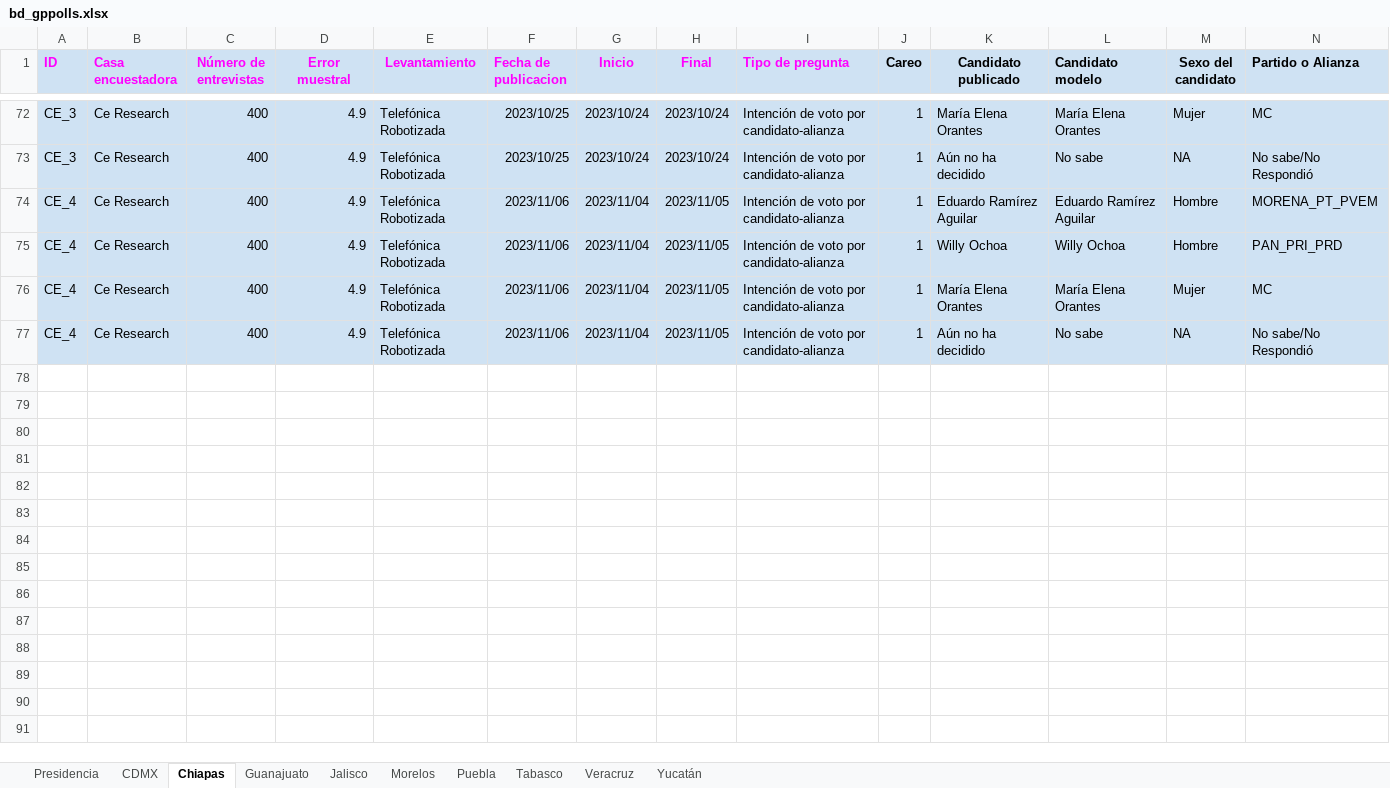
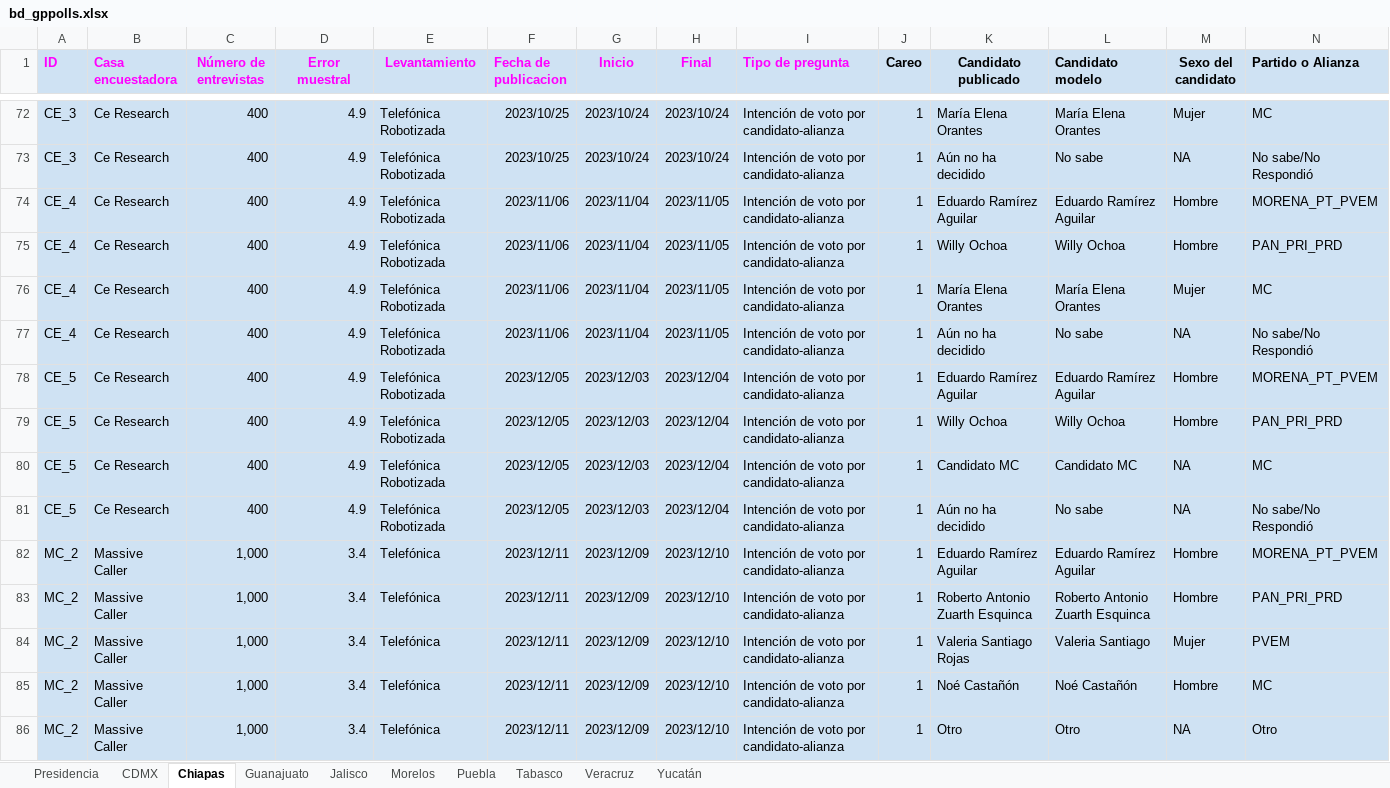
Before and after one commit to AllanJ93/gp_polls, an Excel workbook: Insumos/bd_gppolls.xlsx, sheet Chiapas, drawn as a sheet; only a part is shown, gaps mark what is left out; values as stored, in another font and other column widths than the file's, no borders; charts and pictures not drawn; rows hold the shown columns only; the diff covers the shown part only; the diff names each change by its address in the sheet, - before the commit and + after, or states it on an @@ line.

Commit message:
Commit antes de traspasar notebook de Allan a Santiagoq

```diff
--- a/Insumos/bd_gppolls.xlsx (sheet Chiapas)
+++ b/Insumos/bd_gppolls.xlsx (sheet Chiapas)
+row 78: CE_5 | Ce Research | 400 | 4.9 | Telefónica Robotizada | 2023/12/05 | 2023/12/03 | 2023/12/04 | Intención de voto por candidato-alianza | 1 | Eduardo Ramírez Aguilar | Eduardo Ramírez Aguilar | Hombre | MORENA_PT_PVEM
+row 79: CE_5 | Ce Research | 400 | 4.9 | Telefónica Robotizada | 2023/12/05 | 2023/12/03 | 2023/12/04 | Intención de voto por candidato-alianza | 1 | Willy Ochoa | Willy Ochoa | Hombre | PAN_PRI_PRD
+row 80: CE_5 | Ce Research | 400 | 4.9 | Telefónica Robotizada | 2023/12/05 | 2023/12/03 | 2023/12/04 | Intención de voto por candidato-alianza | 1 | Candidato MC | Candidato MC | NA | MC
+row 81: CE_5 | Ce Research | 400 | 4.9 | Telefónica Robotizada | 2023/12/05 | 2023/12/03 | 2023/12/04 | Intención de voto por candidato-alianza | 1 | Aún no ha decidido | No sabe | NA | No sabe/No Respondió
+row 82: MC_2 | Massive Caller | 1,000 | 3.4 | Telefónica | 2023/12/11 | 2023/12/09 | 2023/12/10 | Intención de voto por candidato-alianza | 1 | Eduardo Ramírez Aguilar | Eduardo Ramírez Aguilar | Hombre | MORENA_PT_PVEM
+row 83: MC_2 | Massive Caller | 1,000 | 3.4 | Telefónica | 2023/12/11 | 2023/12/09 | 2023/12/10 | Intención de voto por candidato-alianza | 1 | Roberto Antonio Zuarth Esquinca | Roberto Antonio Zuarth Esquinca | Hombre | PAN_PRI_PRD
+row 84: MC_2 | Massive Caller | 1,000 | 3.4 | Telefónica | 2023/12/11 | 2023/12/09 | 2023/12/10 | Intención de voto por candidato-alianza | 1 | Valeria Santiago Rojas | Valeria Santiago | Mujer | PVEM
+row 85: MC_2 | Massive Caller | 1,000 | 3.4 | Telefónica | 2023/12/11 | 2023/12/09 | 2023/12/10 | Intención de voto por candidato-alianza | 1 | Noé Castañón | Noé Castañón | Hombre | MC
+row 86: MC_2 | Massive Caller | 1,000 | 3.4 | Telefónica | 2023/12/11 | 2023/12/09 | 2023/12/10 | Intención de voto por candidato-alianza | 1 | Otro | Otro | NA | Otro
```
Also changed, not shown: 15 added rows elsewhere in this sheet, sheet Presidencia, sheet CDMX, sheet Guanajuato, sheet Morelos, sheet Jalisco, sheet Tabasco, 3 more sheets, 12 other files.
